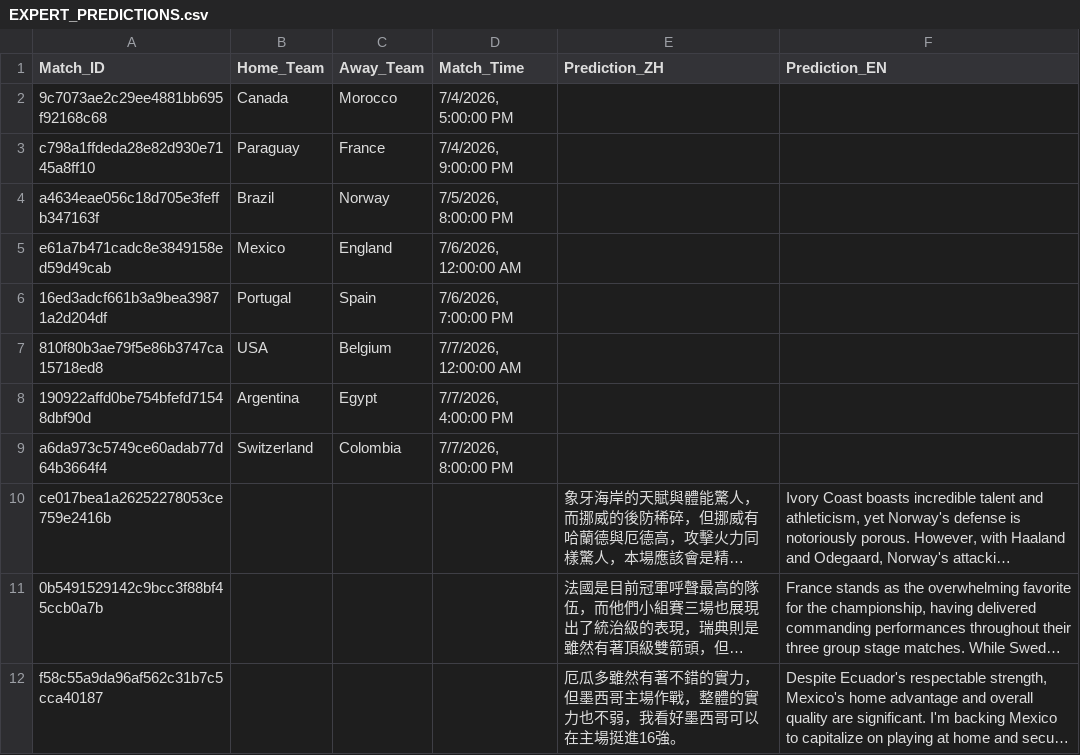
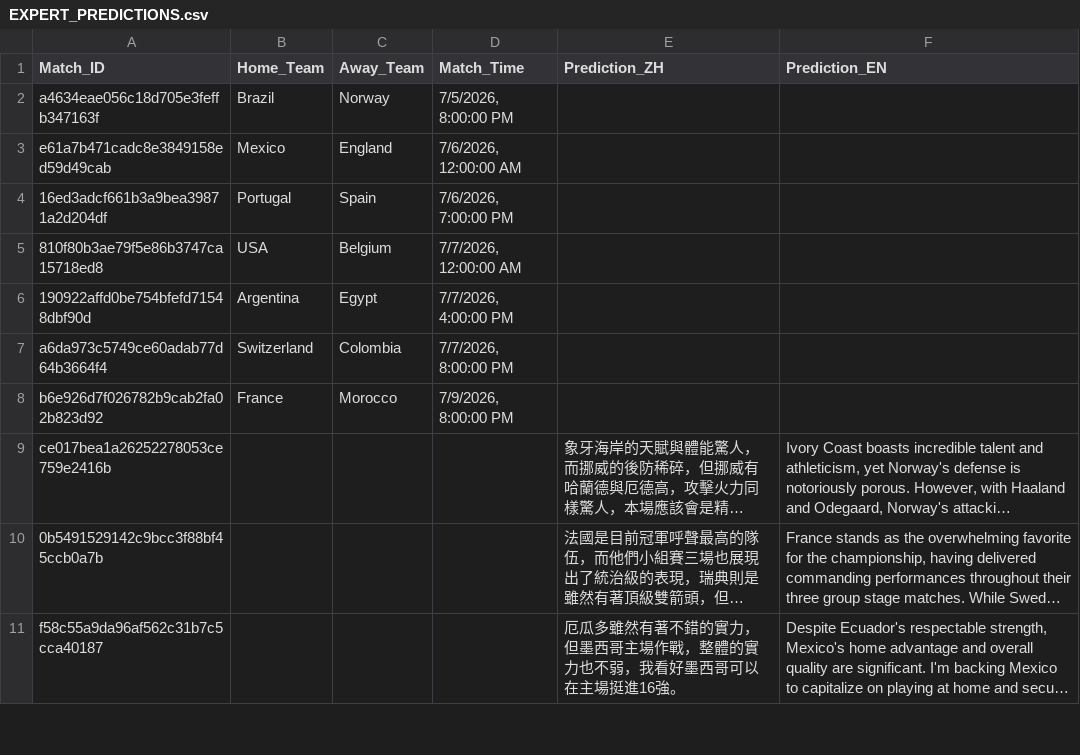
Before and after one commit to eugeneyu-dotcom/thebigbet, a CSV file: EXPERT_PREDICTIONS.csv, drawn as a sheet; only a part is shown; long unchanged cells end in …; removed rows and columns are numbered as before the commit, all else as after; the diff names each change by its address in the sheet, - before the commit and + after, or states it on an @@ line.

```diff
--- a/EXPERT_PREDICTIONS.csv
+++ b/EXPERT_PREDICTIONS.csv
-row 2: 9c7073ae2c29ee4881bb695f92168c68 | Canada | Morocco | 7/4/2026, 5:00:00 PM
-row 3: c798a1ffdeda28e82d930e7145a8ff10 | Paraguay | France | 7/4/2026, 9:00:00 PM
+row 8: b6e926d7f026782b9cab2fa02b823d92 | France | Morocco | 7/9/2026, 8:00:00 PM
```
Also changed, not shown: 7 other files.
